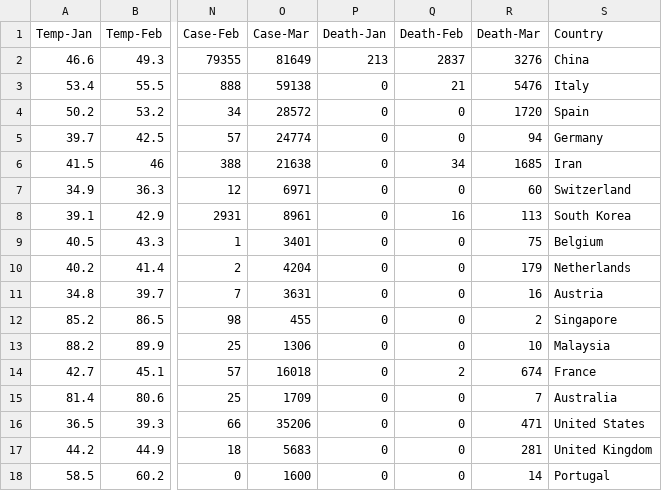
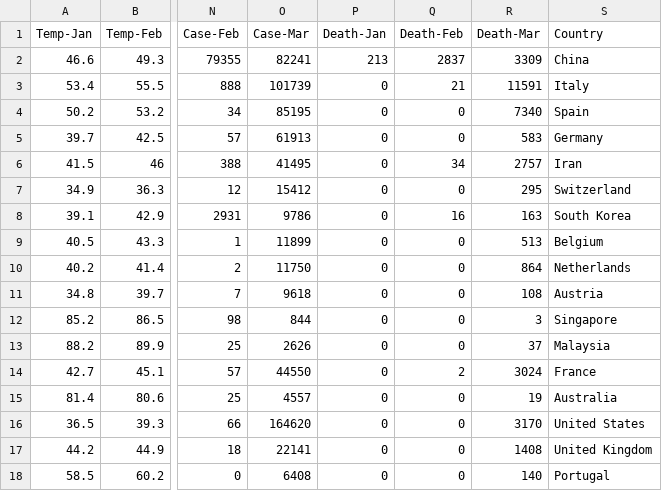
Before and after one commit to ayan1c2/Timeseries_LSTM_COVID19, a CSV file: corona_LSTM/Factors_3.csv, drawn as a sheet; only a part is shown, gaps mark what is left out; the diff names each change by its address in the sheet, - before the commit and + after, or states it on an @@ line.

Commit message:
Add files via upload

```diff
--- a/corona_LSTM/Factors_3.csv
+++ b/corona_LSTM/Factors_3.csv
-O2 (Case-Mar): 81649
+O2 (Case-Mar): 82241
-R2 (Death-Mar): 3276
+R2 (Death-Mar): 3309
-O3 (Case-Mar): 59138
+O3 (Case-Mar): 101739
-R3 (Death-Mar): 5476
+R3 (Death-Mar): 11591
-O4 (Case-Mar): 28572
+O4 (Case-Mar): 85195
-R4 (Death-Mar): 1720
+R4 (Death-Mar): 7340
-O5 (Case-Mar): 24774
+O5 (Case-Mar): 61913
-R5 (Death-Mar): 94
+R5 (Death-Mar): 583
-O6 (Case-Mar): 21638
+O6 (Case-Mar): 41495
-R6 (Death-Mar): 1685
+R6 (Death-Mar): 2757
-O7 (Case-Mar): 6971
+O7 (Case-Mar): 15412
-R7 (Death-Mar): 60
+R7 (Death-Mar): 295
-O8 (Case-Mar): 8961
+O8 (Case-Mar): 9786
-R8 (Death-Mar): 113
+R8 (Death-Mar): 163
-O9 (Case-Mar): 3401
+O9 (Case-Mar): 11899
-R9 (Death-Mar): 75
+R9 (Death-Mar): 513
-O10 (Case-Mar): 4204
+O10 (Case-Mar): 11750
-R10 (Death-Mar): 179
+R10 (Death-Mar): 864
-O11 (Case-Mar): 3631
+O11 (Case-Mar): 9618
-R11 (Death-Mar): 16
+R11 (Death-Mar): 108
-O12 (Case-Mar): 455
+O12 (Case-Mar): 844
-R12 (Death-Mar): 2
+R12 (Death-Mar): 3
-O13 (Case-Mar): 1306
+O13 (Case-Mar): 2626
-R13 (Death-Mar): 10
+R13 (Death-Mar): 37
-O14 (Case-Mar): 16018
+O14 (Case-Mar): 44550
-R14 (Death-Mar): 674
+R14 (Death-Mar): 3024
-O15 (Case-Mar): 1709
+O15 (Case-Mar): 4557
-R15 (Death-Mar): 7
+R15 (Death-Mar): 19
-O16 (Case-Mar): 35206
+O16 (Case-Mar): 164620
-R16 (Death-Mar): 471
+R16 (Death-Mar): 3170
-O17 (Case-Mar): 5683
+O17 (Case-Mar): 22141
-R17 (Death-Mar): 281
+R17 (Death-Mar): 1408
-O18 (Case-Mar): 1600
+O18 (Case-Mar): 6408
-R18 (Death-Mar): 14
+R18 (Death-Mar): 140
```
